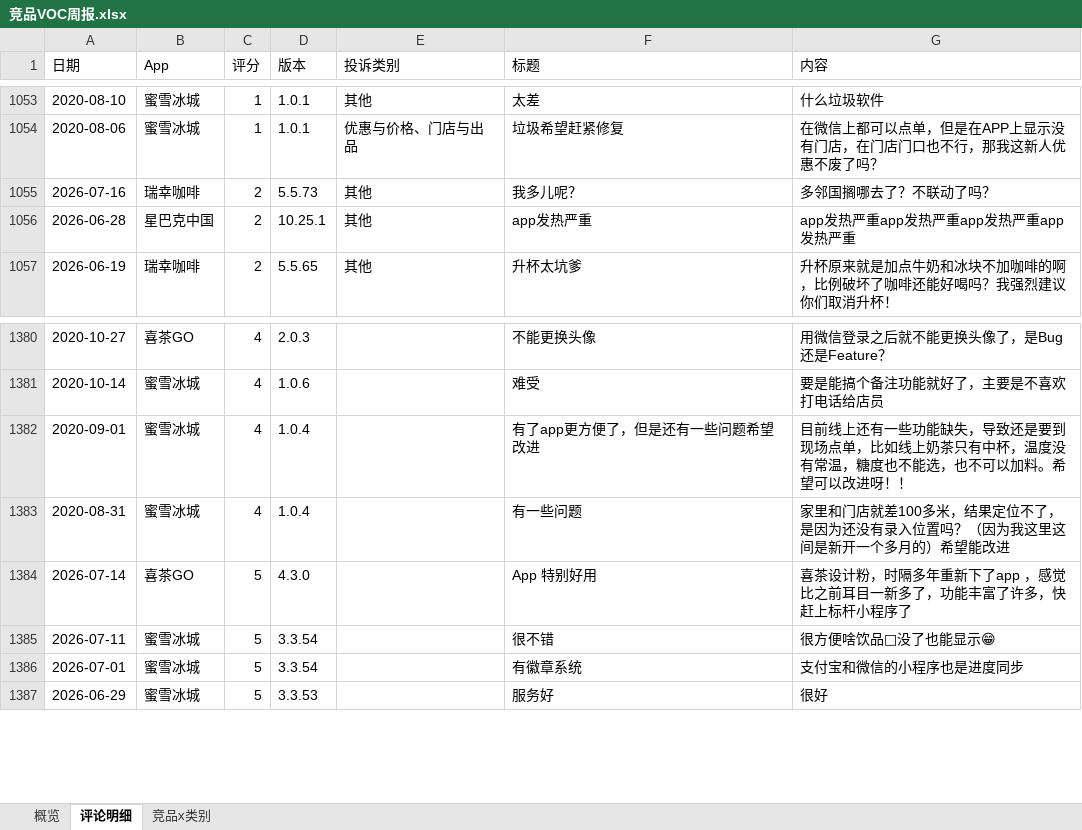
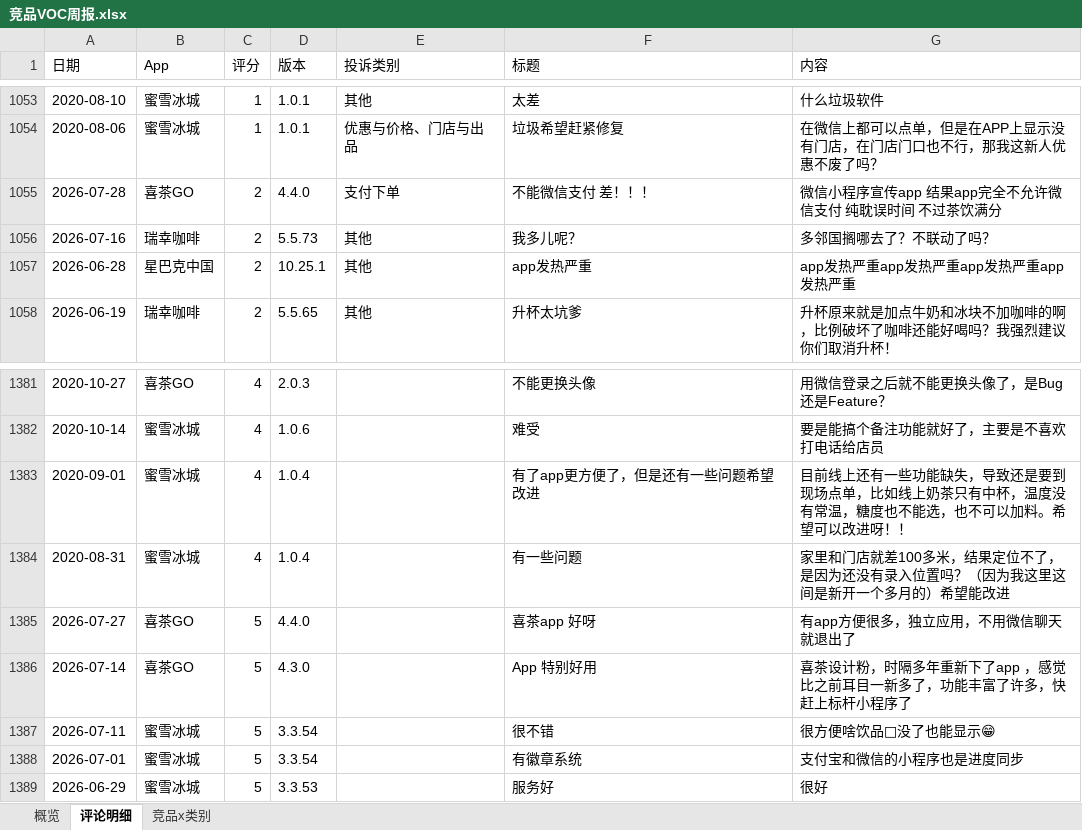
Before and after one commit to EGG-ZERO/appstore-voc-radar, an Excel workbook: reports/竞品VOC周报.xlsx, sheet 评论明细, drawn as a sheet; only a part is shown, gaps mark what is left out; values as stored, in another font and other column widths than the file's, no cell formats; the diff names each change by its address in the sheet, - before the commit and + after, or states it on an @@ line.

```diff
--- a/reports/竞品VOC周报.xlsx (sheet 评论明细)
+++ b/reports/竞品VOC周报.xlsx (sheet 评论明细)
+row 1055: 2026-07-28 | 喜茶GO | 2 | 4.4.0 | 支付下单 | 不能微信支付 差！！！ | 微信小程序宣传app 结果app完全不允许微信支付 纯耽误时间 不过茶饮满分
+row 1385: 2026-07-27 | 喜茶GO | 5 | 4.4.0 |  | 喜茶app 好呀 | 有app方便很多，独立应用，不用微信聊天就退出了
```
Also changed, not shown: sheet 概览, sheet 竞品x类别, cell formats, 4 other files.
